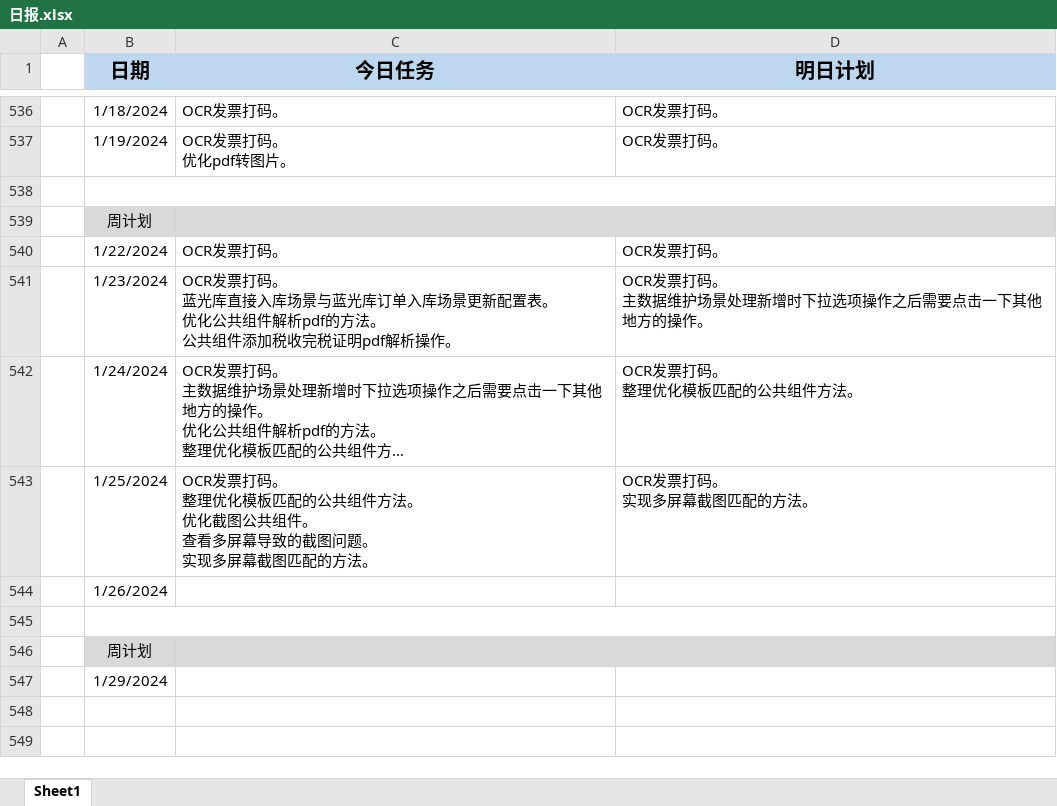
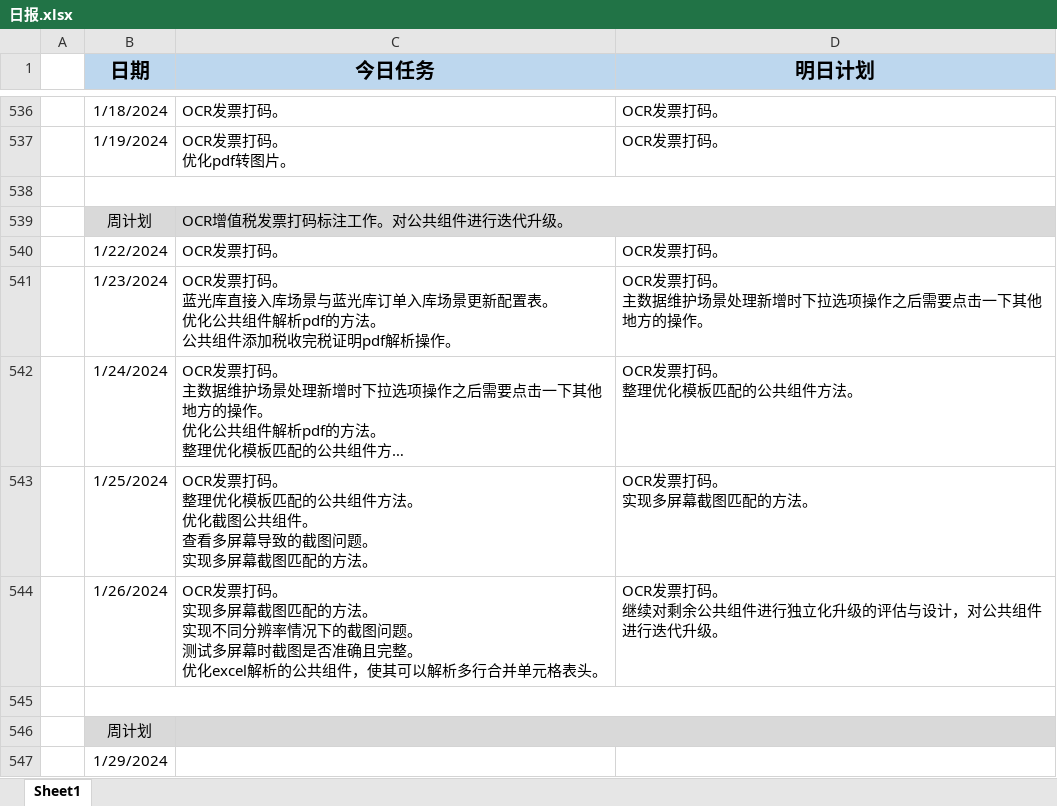
Before and after one commit to sy5683/PersonalTool, an Excel workbook: personal_tool/work_tool/工作报告填写器/file/日报.xlsx, sheet Sheet1, drawn as a sheet; only a part is shown, gaps mark what is left out; long unchanged cells end in …; values as stored, in another font and other column widths than the file's, no borders; removed rows and columns are numbered as before the commit, all else as after; ↵ is a line break in a cell; the diff names each change by its address in the sheet, - before the commit and + after, or states it on an @@ line.

```diff
--- a/personal_tool/work_tool/工作报告填写器/file/日报.xlsx (sheet Sheet1)
+++ b/personal_tool/work_tool/工作报告填写器/file/日报.xlsx (sheet Sheet1)
-C539 (今日任务): (empty)
+C539 (今日任务): OCR增值税发票打码标注工作。对公共组件进行迭代升级。
-row 544:  | 1/26/2024
+row 544:  | 1/26/2024 | OCR发票打码。 ↵ 实现多屏幕截图匹配的方法。 ↵ 实现不同分辨率情况下的截图问题。 ↵ 测试多屏幕时截图是否准确且完整。 ↵ 优化excel解析的公共组件，使其可以解析多行合并单元格表头。 | OCR发票打码。 ↵ 继续对剩余公共组件进行独立化升级的评估与设计，对公共组件进行迭代升级。
```
Also changed, not shown: 3 other files.
